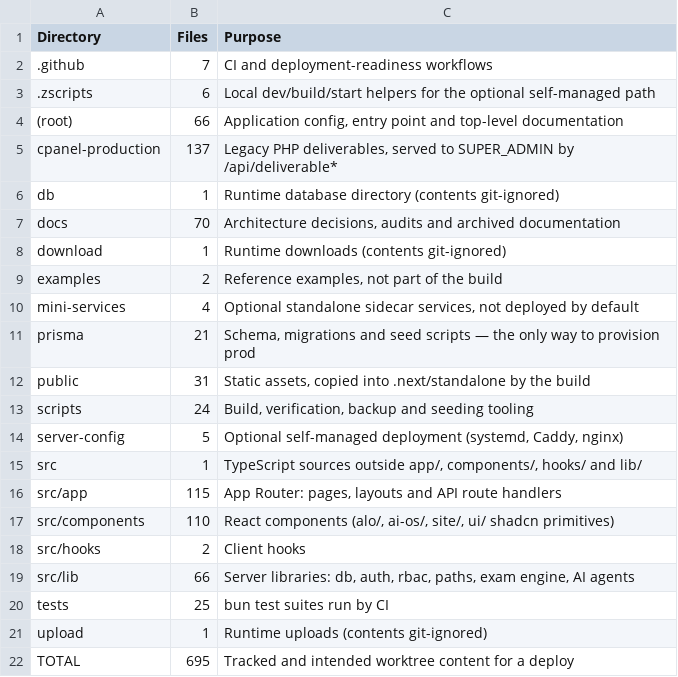
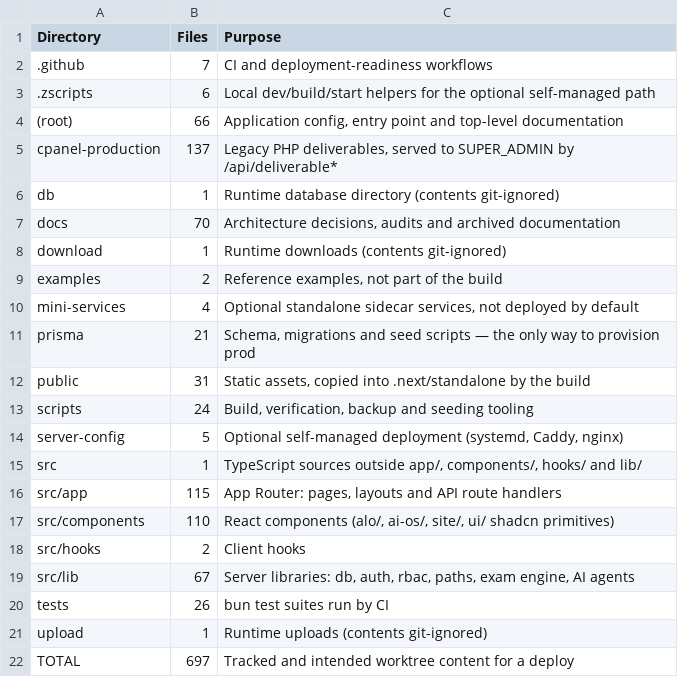
Before and after one commit to alaminiubateee969-cmd/ALO_ENGLISH_AI_NATIVE_COMPLETE, a CSV file: FILE_MANIFEST.csv, drawn as a sheet.

```diff
--- a/FILE_MANIFEST.csv
+++ b/FILE_MANIFEST.csv
@@ -18,5 +18,5 @@ src/components,110,"React components (alo/, ai-os/, site/, ui/ shadcn primitives
 src/hooks,2,Client hooks
-src/lib,66,"Server libraries: db, auth, rbac, paths, exam engine, AI agents"
-tests,25,bun test suites run by CI
+src/lib,67,"Server libraries: db, auth, rbac, paths, exam engine, AI agents"
+tests,26,bun test suites run by CI
 upload,1,Runtime uploads (contents git-ignored)
-TOTAL,695,Tracked and intended worktree content for a deploy
+TOTAL,697,Tracked and intended worktree content for a deploy
```
Also changed, not shown: 8 other files.
